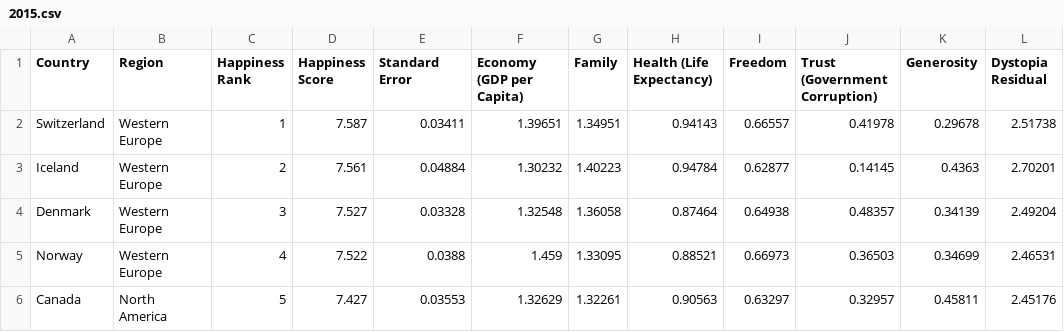
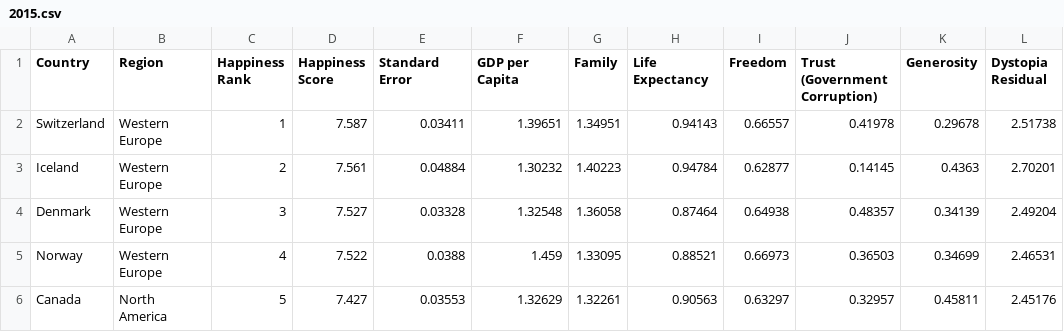
Before and after one commit to goddentalk/2015, a CSV file: 2015.csv, drawn as a sheet; only a part is shown.

Commit message:
Update 2015.csv

```diff
--- a/2015.csv
+++ b/2015.csv
@@ -1,2 +1,2 @@
-Country,Region,Happiness Rank,Happiness Score,Standard Error,Economy (GDP per Capita),Family,Health (Life Expectancy),Freedom,Trust (Government Corruption),Generosity,Dystopia Residual
+Country,Region,Happiness Rank,Happiness Score,Standard Error,GDP per Capita,Family,Life Expectancy,Freedom,Trust (Government Corruption),Generosity,Dystopia Residual
 Switzerland,Western Europe,1,7.587,0.03411,1.39651,1.34951,0.94143,0.66557,0.41978,0.29678,2.51738
```
